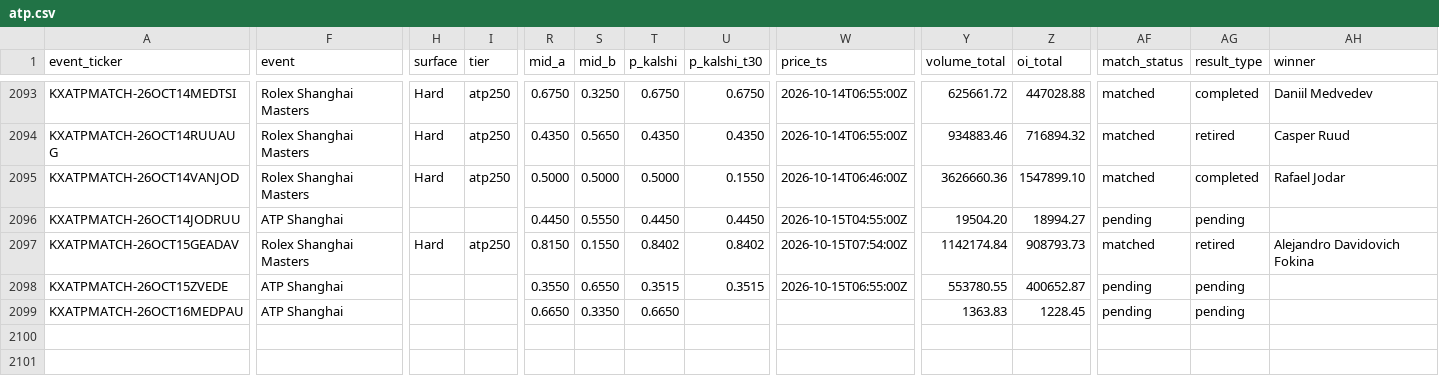
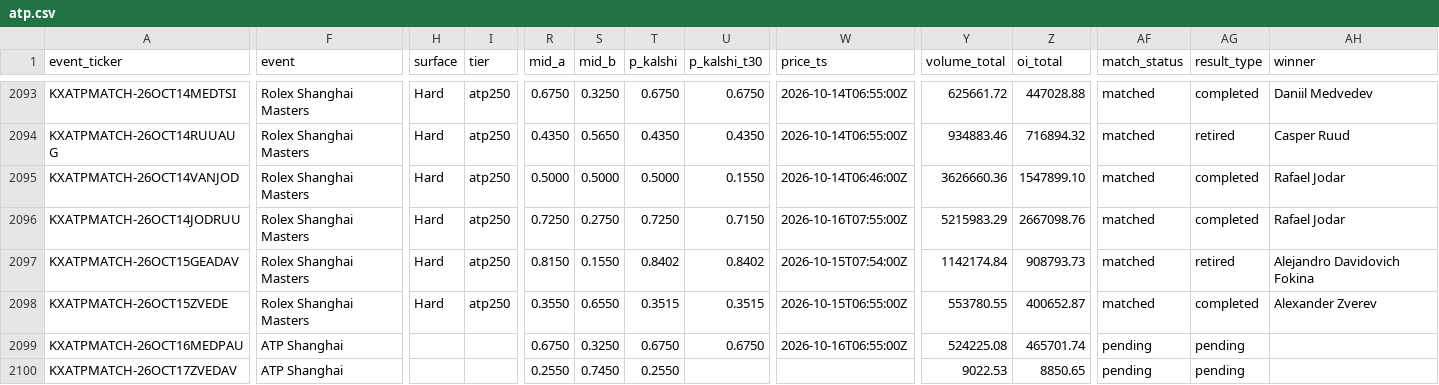
Before and after one commit to ARJUNVARMA2000/tennis-elo, a CSV file: tennis_model/data/kalshi_ledger/atp.csv, drawn as a sheet; only a part is shown, gaps mark what is left out; rows hold the shown columns only; the diff covers the shown part only; the diff names each change by its address in the sheet, - before the commit and + after, or states it on an @@ line.

```diff
--- a/tennis_model/data/kalshi_ledger/atp.csv
+++ b/tennis_model/data/kalshi_ledger/atp.csv
-F2096 (event): ATP Shanghai
+F2096 (event): Rolex Shanghai Masters
-H2096 (surface): (empty)
+H2096 (surface): Hard
-I2096 (tier): (empty)
+I2096 (tier): atp250
-R2096 (mid_a): 0.4450
+R2096 (mid_a): 0.7250
-S2096 (mid_b): 0.5550
+S2096 (mid_b): 0.2750
-T2096 (p_kalshi): 0.4450
+T2096 (p_kalshi): 0.7250
-U2096 (p_kalshi_t30): 0.4450
+U2096 (p_kalshi_t30): 0.7150
-W2096 (price_ts): 2026-10-15T04:55:00Z
+W2096 (price_ts): 2026-10-16T07:55:00Z
-Y2096 (volume_total): 19504.20
+Y2096 (volume_total): 5215983.29
-Z2096 (oi_total): 18994.27
+Z2096 (oi_total): 2667098.76
-AF2096 (match_status): pending
+AF2096 (match_status): matched
-AG2096 (result_type): pending
+AG2096 (result_type): completed
-AH2096 (winner): (empty)
+AH2096 (winner): Rafael Jodar
-F2098 (event): ATP Shanghai
+F2098 (event): Rolex Shanghai Masters
-H2098 (surface): (empty)
+H2098 (surface): Hard
-I2098 (tier): (empty)
+I2098 (tier): atp250
-AF2098 (match_status): pending
+AF2098 (match_status): matched
-AG2098 (result_type): pending
+AG2098 (result_type): completed
-AH2098 (winner): (empty)
+AH2098 (winner): Alexander Zverev
-R2099 (mid_a): 0.6650
+R2099 (mid_a): 0.6750
-S2099 (mid_b): 0.3350
+S2099 (mid_b): 0.3250
-T2099 (p_kalshi): 0.6650
+T2099 (p_kalshi): 0.6750
-U2099 (p_kalshi_t30): (empty)
+U2099 (p_kalshi_t30): 0.6750
-W2099 (price_ts): (empty)
+W2099 (price_ts): 2026-10-16T06:55:00Z
-Y2099 (volume_total): 1363.83
+Y2099 (volume_total): 524225.08
-Z2099 (oi_total): 1228.45
+Z2099 (oi_total): 465701.74
+row 2100: KXATPMATCH-26OCT17ZVEDAV | ATP Shanghai |  |  | 0.2550 | 0.7450 | 0.2550 |  |  | 9022.53 | 8850.65 | pending | pending
```
Also changed, not shown: 26 edited cells elsewhere in this file, 4 other files.
